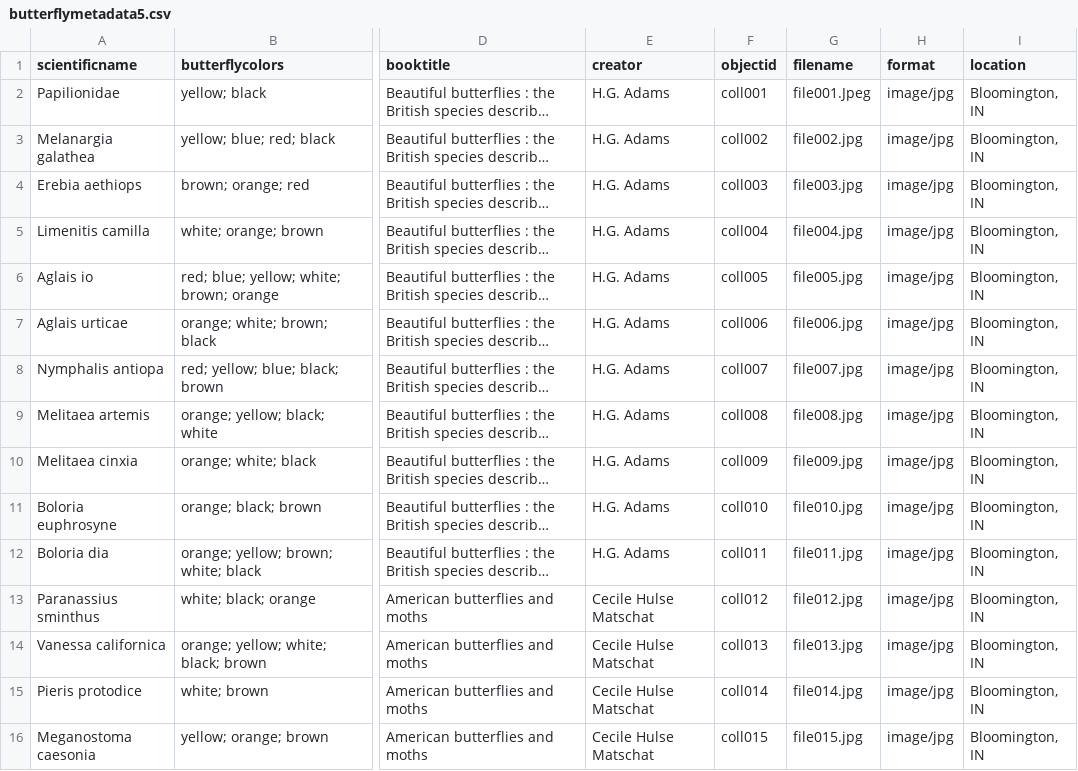
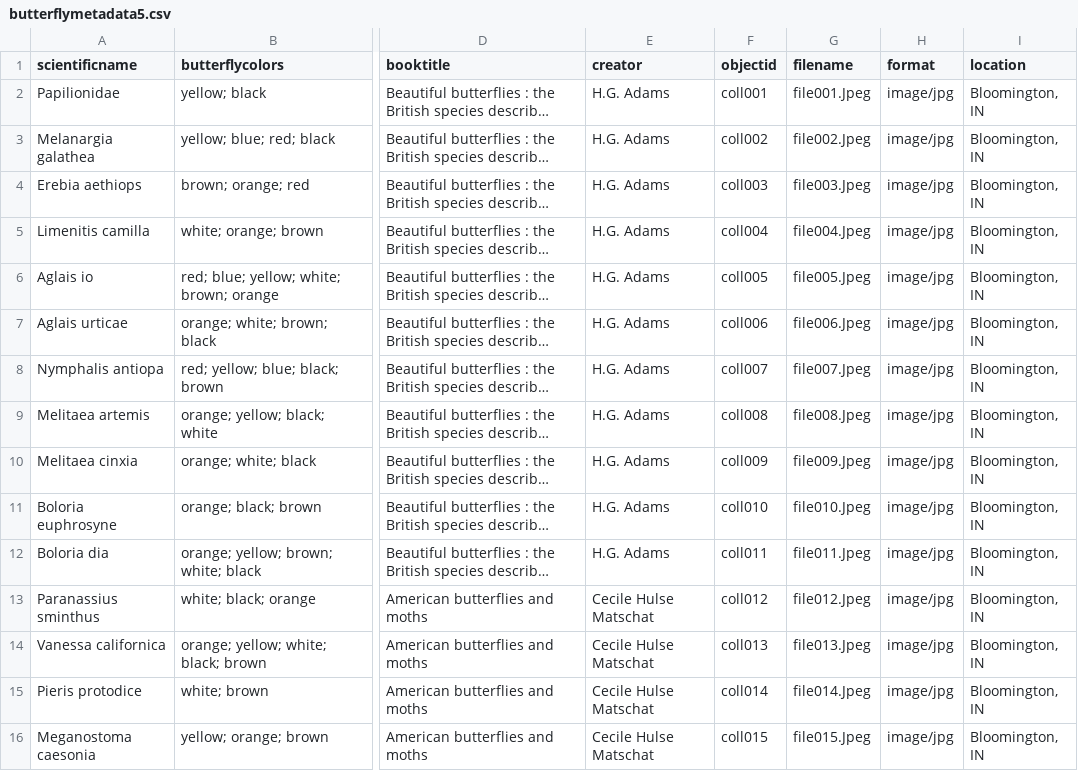
Before and after one commit to hbenchik/Collection-Builder, a CSV file: _data/butterflymetadata5.csv, drawn as a sheet; only a part is shown, gaps mark what is left out; long unchanged cells end in …; the diff covers the shown part only; the diff names each change by its address in the sheet, - before the commit and + after, or states it on an @@ line.

Commit message:
Update butterflymetadata5.csv

```diff
--- a/_data/butterflymetadata5.csv
+++ b/_data/butterflymetadata5.csv
-G3 (filename): file002.jpg
+G3 (filename): file002.Jpeg
-G4 (filename): file003.jpg
+G4 (filename): file003.Jpeg
-G5 (filename): file004.jpg
+G5 (filename): file004.Jpeg
-G6 (filename): file005.jpg
+G6 (filename): file005.Jpeg
-G7 (filename): file006.jpg
+G7 (filename): file006.Jpeg
-G8 (filename): file007.jpg
+G8 (filename): file007.Jpeg
-G9 (filename): file008.jpg
+G9 (filename): file008.Jpeg
-G10 (filename): file009.jpg
+G10 (filename): file009.Jpeg
-G11 (filename): file010.jpg
+G11 (filename): file010.Jpeg
-G12 (filename): file011.jpg
+G12 (filename): file011.Jpeg
-G13 (filename): file012.jpg
+G13 (filename): file012.Jpeg
-G14 (filename): file013.jpg
+G14 (filename): file013.Jpeg
-G15 (filename): file014.jpg
+G15 (filename): file014.Jpeg
-G16 (filename): file015.jpg
+G16 (filename): file015.Jpeg
```
Also changed, not shown: 15 edited cells elsewhere in this file.
